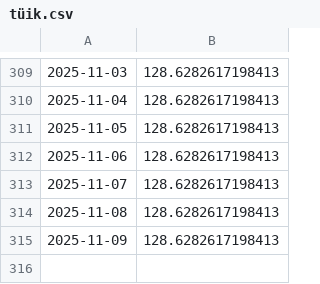
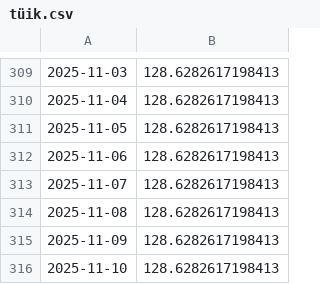
Before and after one commit to kaboya19/web-tufe-flask, a CSV file: tüik.csv, drawn as a sheet; only a part is shown, gaps mark what is left out.

```diff
--- a/tüik.csv
+++ b/tüik.csv
@@ -315 +315,2 @@
 2025-11-09,128.6282617198413
+2025-11-10,128.6282617198413
```
Also changed, not shown: gruplar_int.csv, harcama_grupları.csv, 12 other files.
